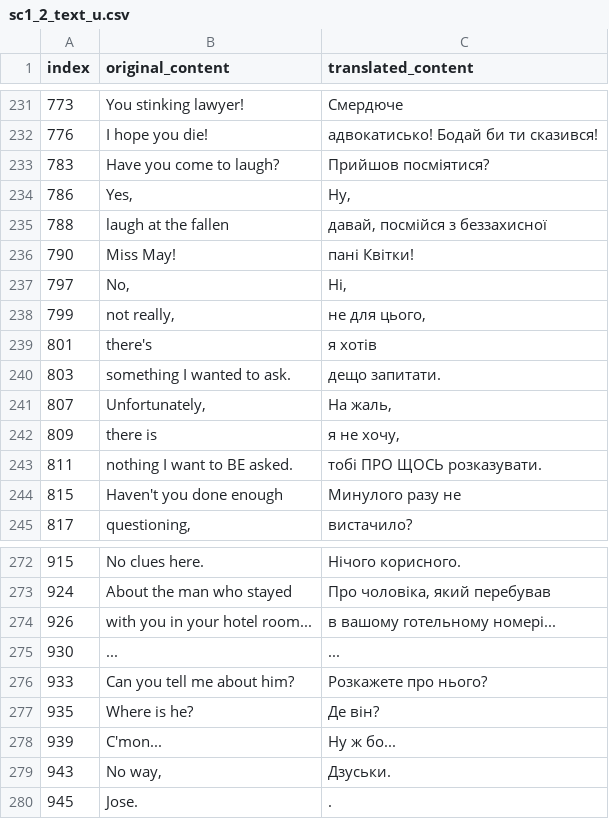
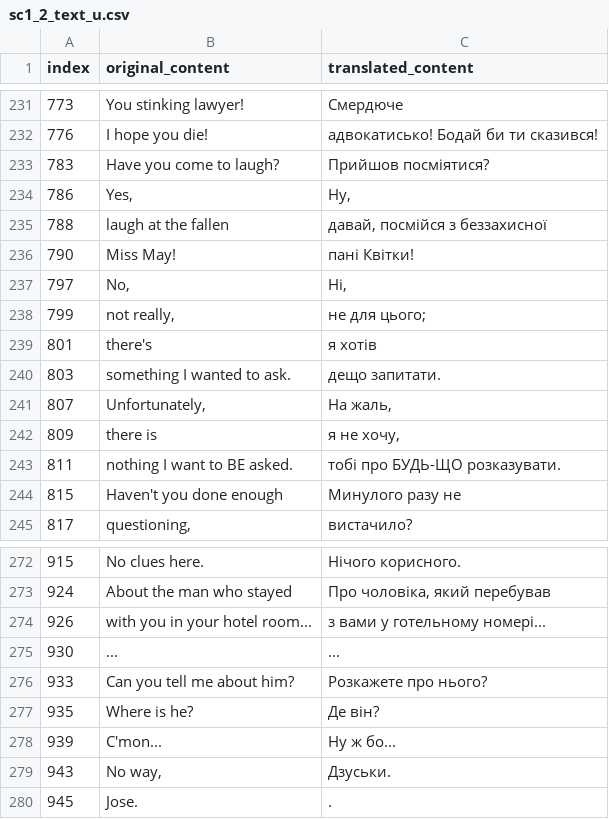
Before and after one commit to magends/ace-attorney-ukrainian, a CSV file: uk/sc1_2_text_u.csv, drawn as a sheet; only a part is shown, gaps mark what is left out; the diff covers the shown part only.

```diff
--- a/uk/sc1_2_text_u.csv
+++ b/uk/sc1_2_text_u.csv
@@ -238,3 +238,3 @@
 "797","No,","Ні,"
-"799"," not really,"," не для цього,"
+"799"," not really,"," не для цього;"
 "801"," there's"," я хотів"
@@ -243,3 +243,3 @@
 "809"," there is"," я не хочу,"
-"811","nothing I want to BE asked.","тобі ПРО ЩОСЬ розказувати."
+"811","nothing I want to BE asked.","тобі про БУДЬ-ЩО розказувати."
 "815","Haven't you done enough","Минулого разу не"
@@ -274,3 +274,3 @@
 "924","About the man who stayed","Про чоловіка, який перебував"
-"926","with you in your hotel room...","в вашому готельному номері..."
+"926","with you in your hotel room...","з вами у готельному номері..."
 "930","...","..."
```
Also changed, not shown: 20 edited cells elsewhere in this file.
